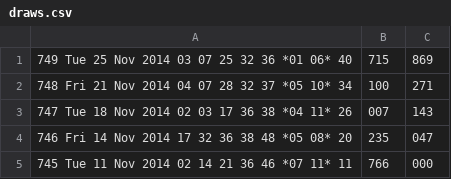
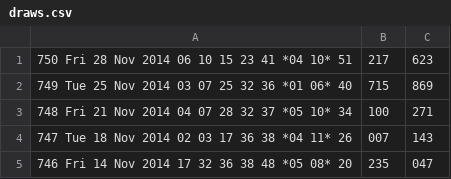
Before and after one commit to andremanuelbarbosa/euromillions-predictor, a CSV file: src/main/resources/draws.csv, drawn as a sheet; only a part is shown; the shorter side is filled out with more unchanged rows; the diff names each change by its address in the sheet, - before the commit and + after, or states it on an @@ line.

```diff
--- a/src/main/resources/draws.csv
+++ b/src/main/resources/draws.csv
+row 1: 750 Fri 28 Nov 2014 06 10 15 23 41 *04 10* 51 | 217 | 623
```
Also changed, not shown: src/main/resources/bets.csv.
